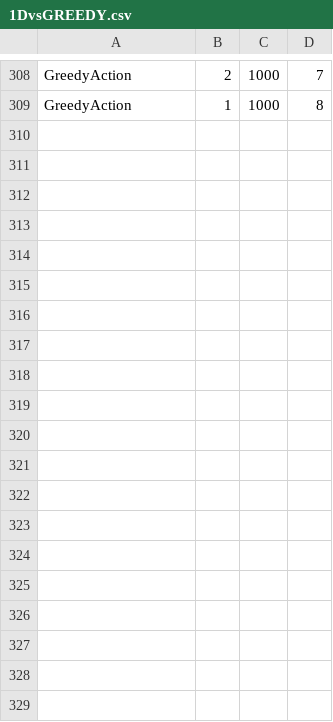
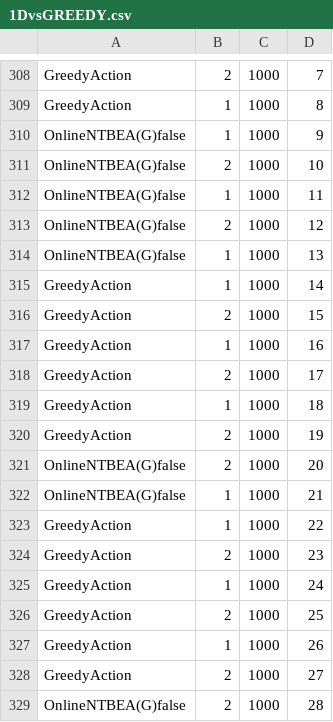
Before and after one commit to dvs99/hero-aicademy-master, a CSV file: testResults/1DvsGREEDY.csv, drawn as a sheet; only a part is shown, gaps mark what is left out; the diff covers the shown part only; the diff names each change by its address in the sheet, - before the commit and + after, or states it on an @@ line.

```diff
--- a/testResults/1DvsGREEDY.csv
+++ b/testResults/1DvsGREEDY.csv
+row 310: OnlineNTBEA(G)false | 1 | 1000 | 9
+row 311: OnlineNTBEA(G)false | 2 | 1000 | 10
+row 312: OnlineNTBEA(G)false | 1 | 1000 | 11
+row 313: OnlineNTBEA(G)false | 2 | 1000 | 12
+row 314: OnlineNTBEA(G)false | 1 | 1000 | 13
+row 315: GreedyAction | 1 | 1000 | 14
+row 316: GreedyAction | 2 | 1000 | 15
+row 317: GreedyAction | 1 | 1000 | 16
+row 318: GreedyAction | 2 | 1000 | 17
+row 319: GreedyAction | 1 | 1000 | 18
+row 320: GreedyAction | 2 | 1000 | 19
+row 321: OnlineNTBEA(G)false | 2 | 1000 | 20
+row 322: OnlineNTBEA(G)false | 1 | 1000 | 21
+row 323: GreedyAction | 1 | 1000 | 22
+row 324: GreedyAction | 2 | 1000 | 23
+row 325: GreedyAction | 1 | 1000 | 24
+row 326: GreedyAction | 2 | 1000 | 25
+row 327: GreedyAction | 1 | 1000 | 26
+row 328: GreedyAction | 2 | 1000 | 27
+row 329: OnlineNTBEA(G)false | 2 | 1000 | 28
```
Also changed, not shown: 30 added rows elsewhere in this file, 1 other file.
